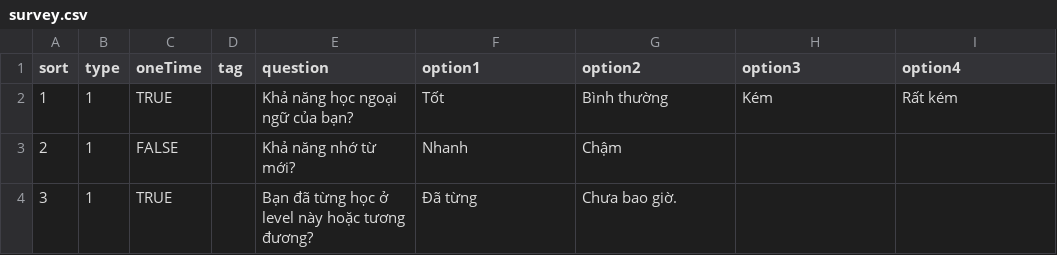
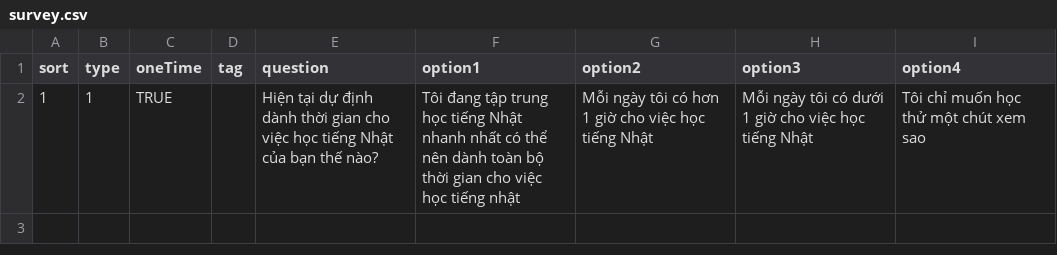
Before and after one commit to dssolutioninc/dss_kantan.vn, a CSV file: work/survey.csv, drawn as a sheet.

Commit message:
up

```diff
--- a/work/survey.csv
+++ b/work/survey.csv
@@ -1,4 +1,2 @@
 sort,type,oneTime,tag,question,option1,option2,option3,option4
-"1","1","TRUE","","Khả năng học ngoại ngữ của bạn?","Tốt","Bình thường","Kém","Rất kém"
-"2","1","FALSE","","Khả năng nhớ từ mới?","Nhanh","Chậm","",""
-"3","1","TRUE","","Bạn đã từng học ở level này hoặc tương đương?","Đã từng","Chưa bao giờ.","",""
+"1","1","TRUE","","Hiện tại dự định dành thời gian cho việc học tiếng Nhật của bạn thế nào?","Tôi đang tập trung học tiếng Nhật nhanh nhất có thể nên dành toàn bộ thời gian cho việc học tiếng nhật","Mỗi ngày tôi có hơn 1 giờ cho việc học tiếng Nhật","Mỗi ngày tôi có dưới 1 giờ cho việc học tiếng Nhật","Tôi chỉ muốn học thử một chút xem sao"
```
